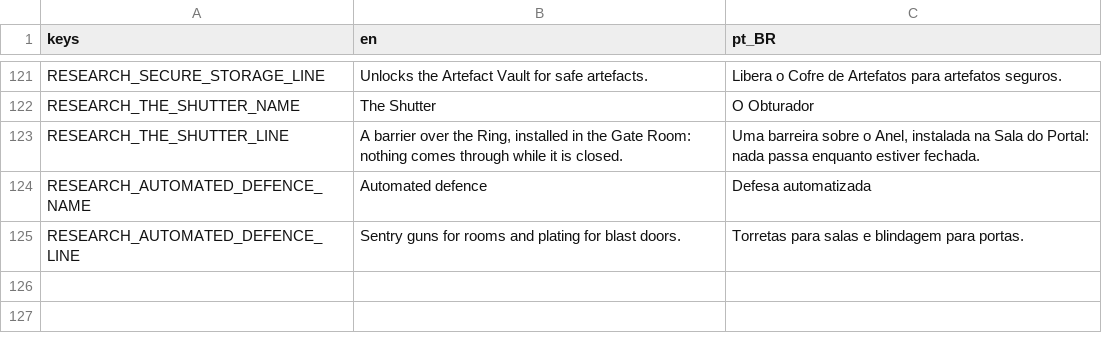
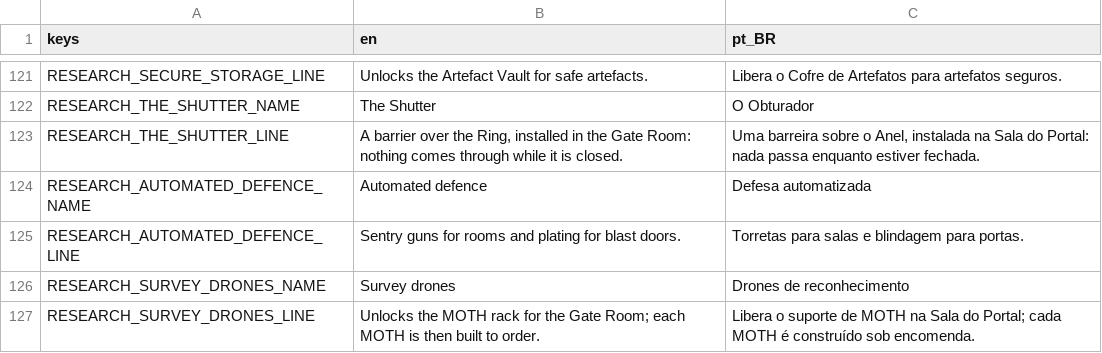
Before and after one commit to lmarcarini/StarPortal, a CSV file: localization/research.csv, drawn as a sheet; only a part is shown, gaps mark what is left out.

```diff
--- a/localization/research.csv
+++ b/localization/research.csv
@@ -125 +125,3 @@ RESEARCH_AUTOMATED_DEFENCE_NAME,Automated defence,Defesa automatizada
 RESEARCH_AUTOMATED_DEFENCE_LINE,Sentry guns for rooms and plating for blast doors.,Torretas para salas e blindagem para portas.
+RESEARCH_SURVEY_DRONES_NAME,Survey drones,Drones de reconhecimento
+RESEARCH_SURVEY_DRONES_LINE,"Unlocks the MOTH rack for the Gate Room; each MOTH is then built to order.","Libera o suporte de MOTH na Sala do Portal; cada MOTH é construído sob encomenda."
```
Also changed, not shown: localization/gate.csv, 33 other files.
